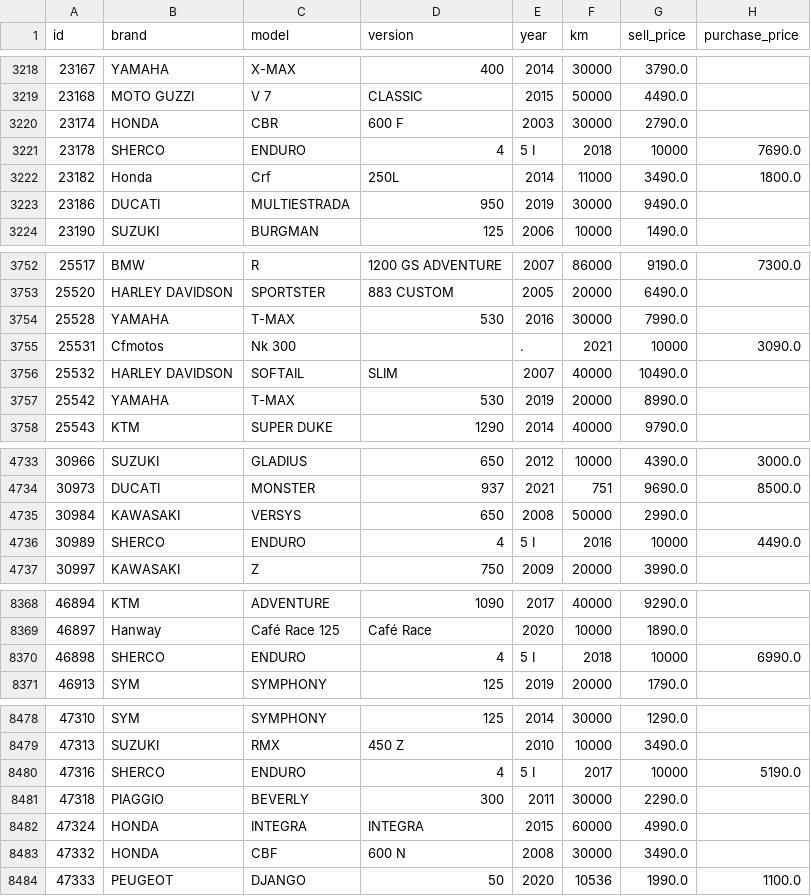
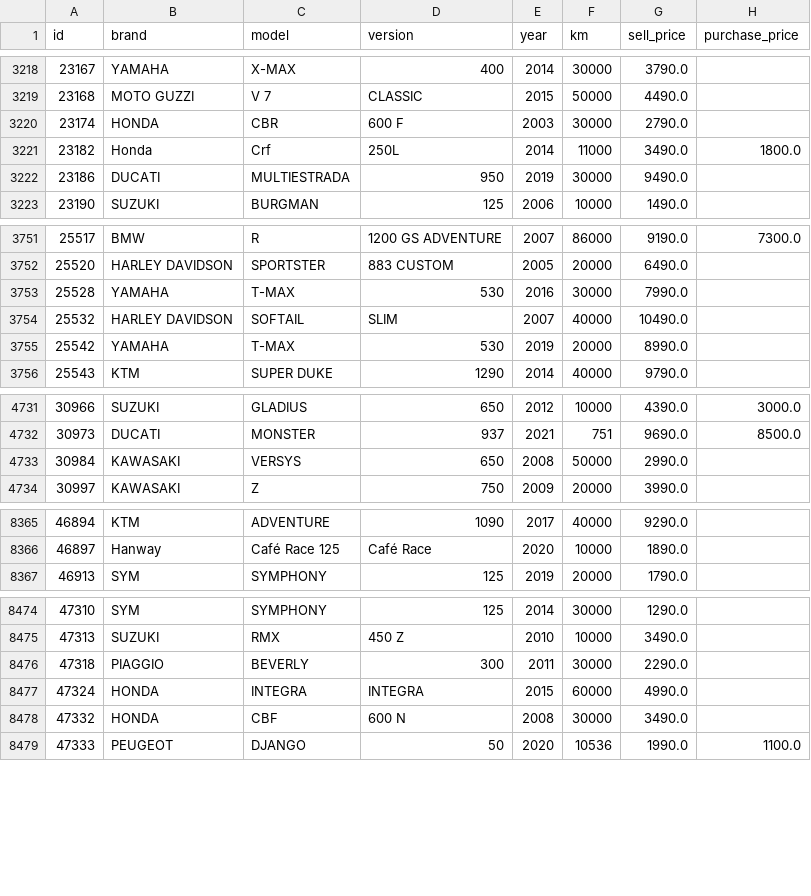
Before and after one commit to vvsvictor/HackUPC22, a CSV file: data.csv, drawn as a sheet; only a part is shown, gaps mark what is left out.

```diff
--- a/data.csv
+++ b/data.csv
@@ -3220,3 +3220,2 @@ id,brand,model,version,year,km,sell_price,purchase_price
 23174,HONDA,CBR,600 F,2003,30000,   2790.0,
-23178,SHERCO,ENDURO,4,5 I,2018,10000,   7690.0,
 23182,Honda,Crf,250L,2014,11000,   3490.0, 1800.0
@@ -3754,3 +3753,2 @@ id,brand,model,version,year,km,sell_price,purchase_price
 25528,YAMAHA,T-MAX,530,2016,30000,   7990.0,
-25531,Cfmotos,Nk 300,,.,2021,10000,   3090.0,
 25532,HARLEY DAVIDSON,SOFTAIL,SLIM,2007,40000,  10490.0,
@@ -4735,3 +4733,2 @@ id,brand,model,version,year,km,sell_price,purchase_price
 30984,KAWASAKI,VERSYS,650,2008,50000,   2990.0,
-30989,SHERCO,ENDURO,4,5 I,2016,10000,   4490.0,
 30997,KAWASAKI,Z,750,2009,20000,   3990.0,
@@ -8369,3 +8366,2 @@ id,brand,model,version,year,km,sell_price,purchase_price
 46897,Hanway,Café Race 125,Café Race,2020,10000,   1890.0,
-46898,SHERCO,ENDURO,4,5 I,2018,10000,   6990.0,
 46913,SYM,SYMPHONY,125,2019,20000,   1790.0,
@@ -8479,3 +8475,2 @@ id,brand,model,version,year,km,sell_price,purchase_price
 47313,SUZUKI,RMX,450 Z,2010,10000,   3490.0,
-47316,SHERCO,ENDURO,4,5 I,2017,10000,   5190.0,
 47318,PIAGGIO,BEVERLY,300,2011,30000,   2290.0,
```
Also changed, not shown: 1 other file.
